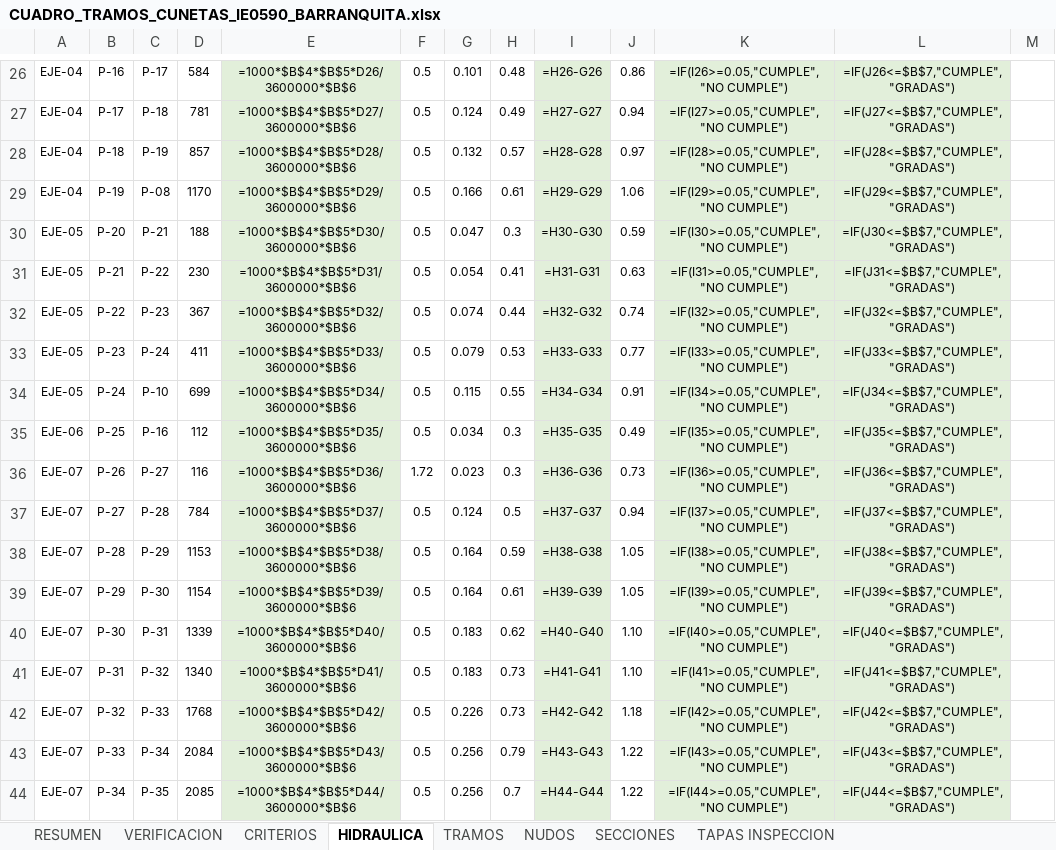
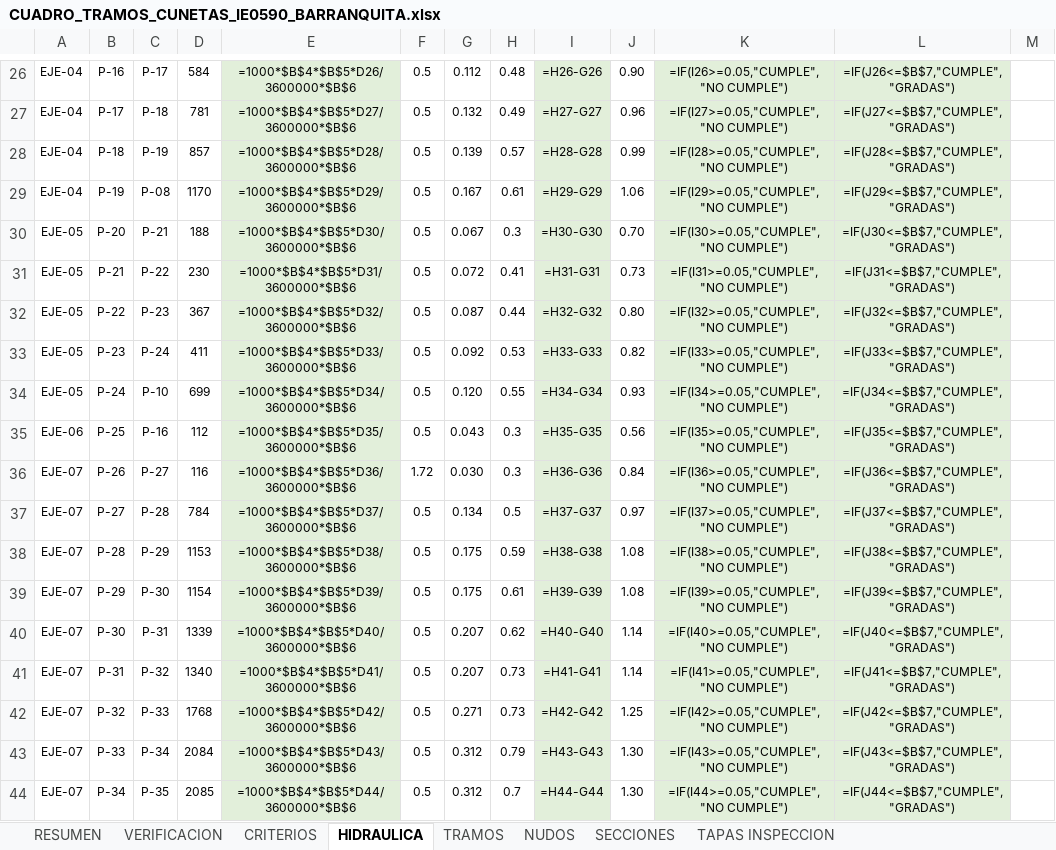
Before and after one commit to josedelcarmenpizarrosuarez10-debug/holaaa, an Excel workbook: entregables_barranquita/CUADRO_TRAMOS_CUNETAS_IE0590_BARRANQUITA.xlsx, sheet HIDRAULICA, drawn as a sheet; only a part is shown, gaps mark what is left out; values as stored, in another font and other column widths than the file's, no borders; formulas without a stored value are shown as written; the diff covers the shown part only; the diff names each change by its address in the sheet, - before the commit and + after, or states it on an @@ line.

```diff
--- a/entregables_barranquita/CUADRO_TRAMOS_CUNETAS_IE0590_BARRANQUITA.xlsx (sheet HIDRAULICA)
+++ b/entregables_barranquita/CUADRO_TRAMOS_CUNETAS_IE0590_BARRANQUITA.xlsx (sheet HIDRAULICA)
-G26: 0.101
+G26: 0.112
-J26: 0.86
+J26: 0.90
-G27: 0.124
+G27: 0.132
-J27: 0.94
+J27: 0.96
-G28: 0.132
+G28: 0.139
-J28: 0.97
+J28: 0.99
-G29: 0.166
+G29: 0.167
-G30: 0.047
+G30: 0.067
-J30: 0.59
+J30: 0.70
-G31: 0.054
+G31: 0.072
-J31: 0.63
+J31: 0.73
-G32: 0.074
+G32: 0.087
-J32: 0.74
+J32: 0.80
-G33: 0.079
+G33: 0.092
-J33: 0.77
+J33: 0.82
-G34: 0.115
+G34: 0.120
-J34: 0.91
+J34: 0.93
-G35: 0.034
+G35: 0.043
-J35: 0.49
+J35: 0.56
-G36: 0.023
+G36: 0.030
-J36: 0.73
+J36: 0.84
-G37: 0.124
+G37: 0.134
-J37: 0.94
+J37: 0.97
-G38:G39: 0.164
+G38:G39: 0.175
-J38:J39: 1.05
+J38:J39: 1.08
-G40:G41: 0.183
+G40:G41: 0.207
-J40:J41: 1.10
+J40:J41: 1.14
-G42: 0.226
+G42: 0.271
-J42: 1.18
+J42: 1.25
-G43:G44: 0.256
+G43:G44: 0.312
-J43:J44: 1.22
+J43:J44: 1.30
```
Also changed, not shown: 3 added rows, 3 removed rows and 145 edited cells elsewhere in this sheet, sheet VERIFICACION, 8 other files.
